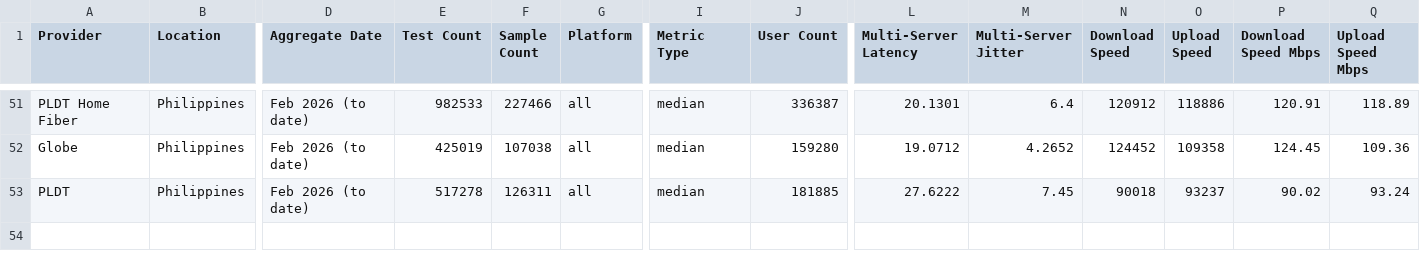
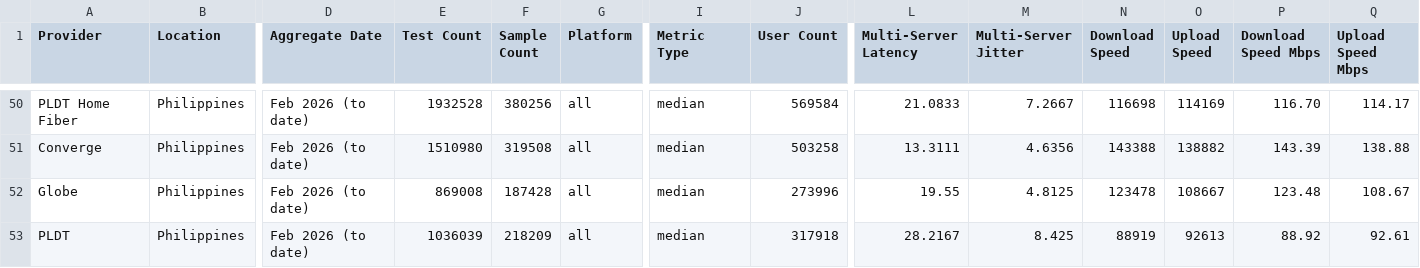
Before and after one commit to lmbplanas/Project-MNOS-Monitor, a CSV file: data/fixed_monthly.csv, drawn as a sheet; only a part is shown, gaps mark what is left out; addresses are those after the commit; rows hold the shown columns only; the diff covers the shown part only; the diff names each change by its address in the sheet, - before the commit and + after, or states it on an @@ line.

```diff
--- a/data/fixed_monthly.csv
+++ b/data/fixed_monthly.csv
-E50 (Test Count): 982533
+E50 (Test Count): 1932528
-F50 (Sample Count): 227466
+F50 (Sample Count): 380256
-J50 (User Count): 336387
+J50 (User Count): 569584
-L50 (Multi-Server Latency): 20.1301
+L50 (Multi-Server Latency): 21.0833
-M50 (Multi-Server Jitter): 6.4
+M50 (Multi-Server Jitter): 7.2667
-N50 (Download Speed): 120912
+N50 (Download Speed): 116698
-O50 (Upload Speed): 118886
+O50 (Upload Speed): 114169
-P50 (Download Speed Mbps): 120.91
+P50 (Download Speed Mbps): 116.70
-Q50 (Upload Speed Mbps): 118.89
+Q50 (Upload Speed Mbps): 114.17
+row 51: Converge | Philippines | Feb 2026 (to date) | 1510980 | 319508 | all | median | 503258 | 13.3111 | 4.6356 | 143388 | 138882 | 143.39 | 138.88
-E52 (Test Count): 425019
+E52 (Test Count): 869008
-F52 (Sample Count): 107038
+F52 (Sample Count): 187428
-J52 (User Count): 159280
+J52 (User Count): 273996
-L52 (Multi-Server Latency): 19.0712
+L52 (Multi-Server Latency): 19.55
-M52 (Multi-Server Jitter): 4.2652
+M52 (Multi-Server Jitter): 4.8125
-N52 (Download Speed): 124452
+N52 (Download Speed): 123478
-O52 (Upload Speed): 109358
+O52 (Upload Speed): 108667
-P52 (Download Speed Mbps): 124.45
+P52 (Download Speed Mbps): 123.48
-Q52 (Upload Speed Mbps): 109.36
+Q52 (Upload Speed Mbps): 108.67
-E53 (Test Count): 517278
+E53 (Test Count): 1036039
-F53 (Sample Count): 126311
+F53 (Sample Count): 218209
-J53 (User Count): 181885
+J53 (User Count): 317918
-L53 (Multi-Server Latency): 27.6222
+L53 (Multi-Server Latency): 28.2167
-M53 (Multi-Server Jitter): 7.45
+M53 (Multi-Server Jitter): 8.425
-N53 (Download Speed): 90018
+N53 (Download Speed): 88919
-O53 (Upload Speed): 93237
+O53 (Upload Speed): 92613
-P53 (Download Speed Mbps): 90.02
+P53 (Download Speed Mbps): 88.92
-Q53 (Upload Speed Mbps): 93.24
+Q53 (Upload Speed Mbps): 92.61
```
Also changed, not shown: 1 removed row and 12 moved rows elsewhere in this file, data/fixed_daily.csv, data/mobile_daily.csv, 4 other files.
